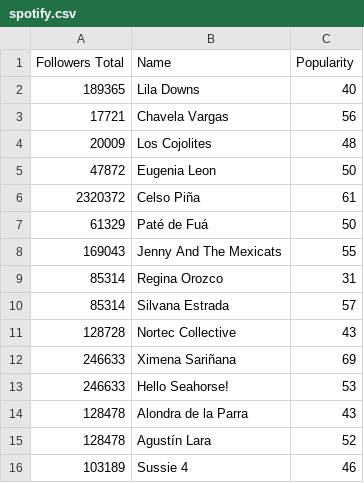
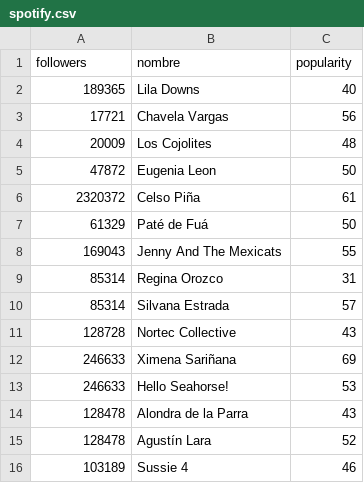
Before and after one commit to sgiomatec/prueba, a CSV file: spotify.csv, drawn as a sheet; removed rows and columns are numbered as before the commit, all else as after; the diff names each change by its address in the sheet, - before the commit and + after, or states it on an @@ line.

Commit message:
Update spotify.csv

```diff
--- a/spotify.csv
+++ b/spotify.csv
-row 1: Followers Total | Name | Popularity
+row 1: followers | nombre | popularity
```
